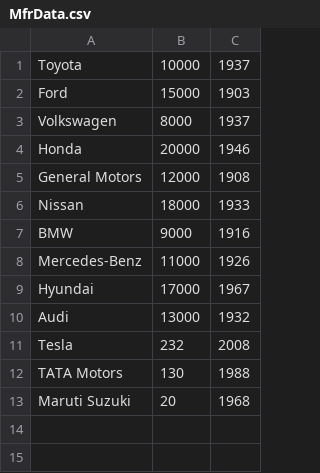
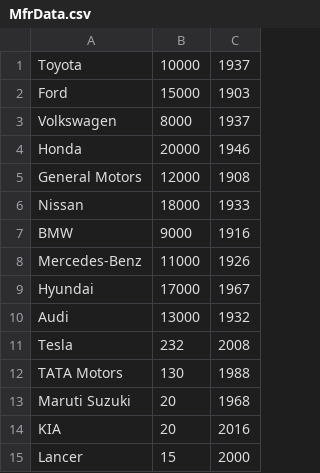
Before and after one commit to VenkatPavanMunaganti/CSYE7374-DP, a CSV file: src/main/java/edu/neu/csye7374/datastore/MfrData.csv, drawn as a sheet.

```diff
--- a/src/main/java/edu/neu/csye7374/datastore/MfrData.csv
+++ b/src/main/java/edu/neu/csye7374/datastore/MfrData.csv
@@ -13 +13,3 @@ TATA Motors,130,1988
 Maruti Suzuki,20,1968
+KIA,20,2016
+Lancer,15,2000
```
Also changed, not shown: src/main/java/edu/neu/csye7374/datastore/OrdersData.csv, 27 other files.
